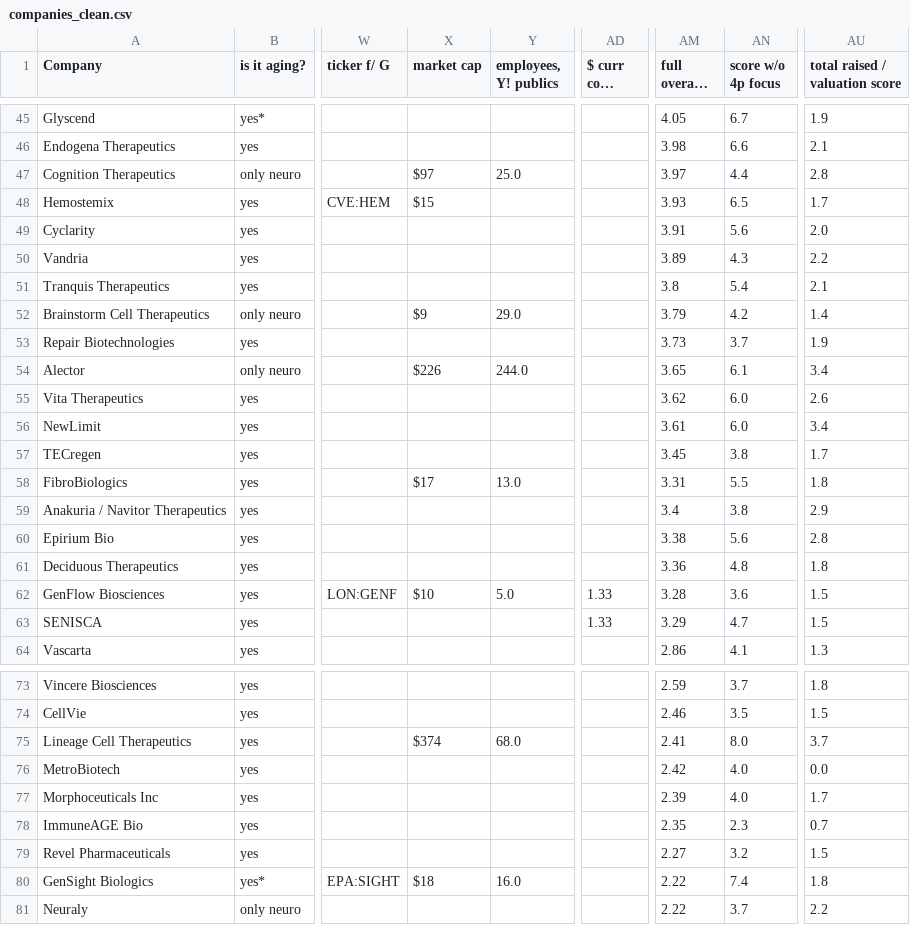
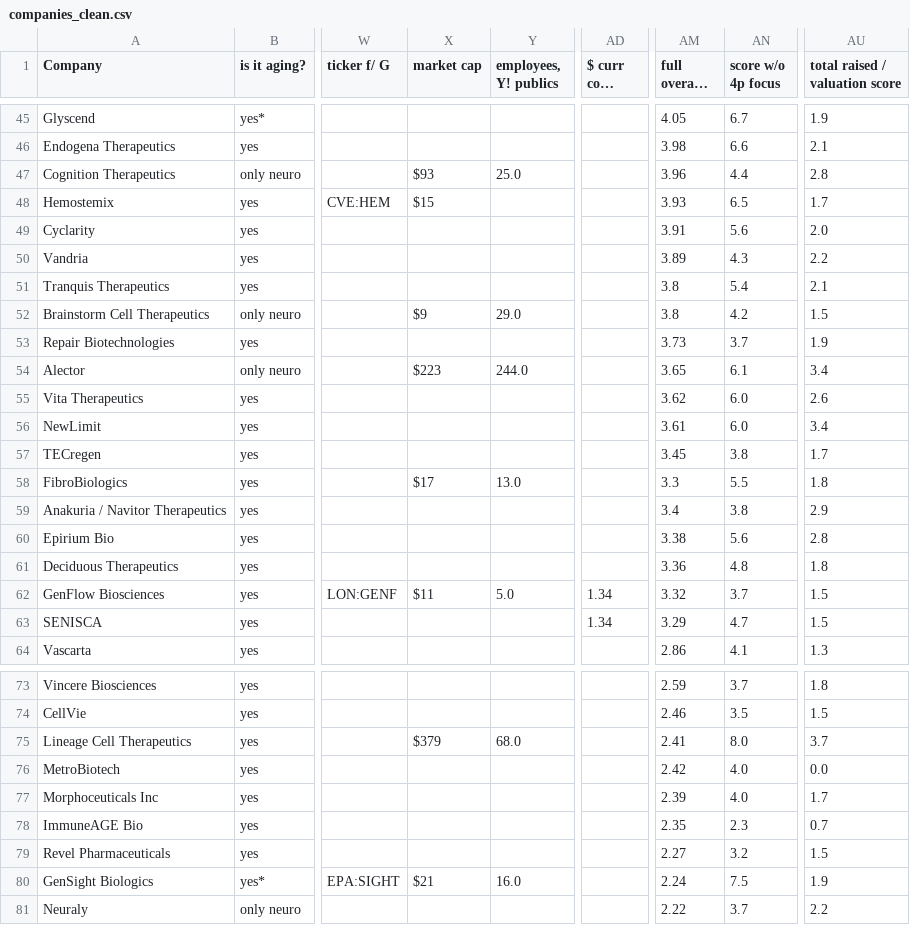
Before and after one commit to f-neri/longevity_biotech_insights, a CSV file: data/companies_clean.csv, drawn as a sheet; only a part is shown, gaps mark what is left out; long unchanged cells end in …; the diff covers the shown part only; the diff names each change by its address in the sheet, - before the commit and + after, or states it on an @@ line.

```diff
--- a/data/companies_clean.csv
+++ b/data/companies_clean.csv
-X47 (market cap): $97
+X47 (market cap): $93
-AM47 (full overall score): 3.97
+AM47 (full overall score): 3.96
-AM52 (full overall score): 3.79
+AM52 (full overall score): 3.8
-AU52 (total raised / valuation score): 1.4
+AU52 (total raised / valuation score): 1.5
-X54 (market cap): $226
+X54 (market cap): $223
-AM58 (full overall score): 3.31
+AM58 (full overall score): 3.3
-X62 (market cap): $10
+X62 (market cap): $11
-AD62:AD63 ($ curr conv rate): 1.33
+AD62:AD63 ($ curr conv rate): 1.34
-AM62 (full overall score): 3.28
+AM62 (full overall score): 3.32
-AN62 (score w/o 4p focus): 3.6
+AN62 (score w/o 4p focus): 3.7
-X75 (market cap): $374
+X75 (market cap): $379
-X80 (market cap): $18
+X80 (market cap): $21
-AM80 (full overall score): 2.22
+AM80 (full overall score): 2.24
-AN80 (score w/o 4p focus): 7.4
+AN80 (score w/o 4p focus): 7.5
-AU80 (total raised / valuation score): 1.8
+AU80 (total raised / valuation score): 1.9
```
Also changed, not shown: 33 edited cells elsewhere in this file, 5 other files.
